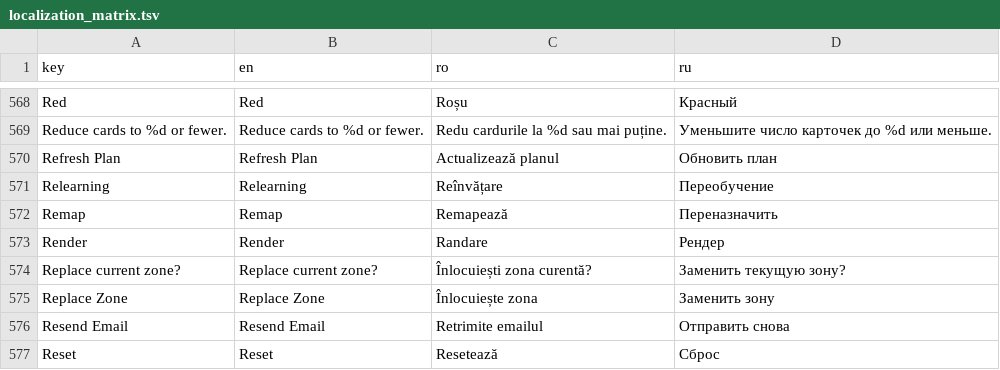
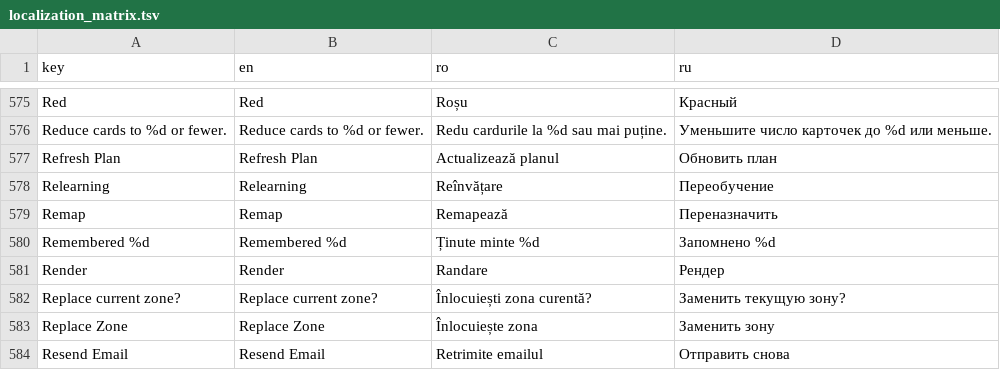
Before and after one commit to ionis789/QuizFlash, a TSV file: Docs/UI-Dictionary/localization_matrix.tsv, drawn as a sheet; only a part is shown, gaps mark what is left out; the shorter side is filled out with more unchanged rows; the diff covers the shown part only; the diff names each change by its address in the sheet, - before the commit and + after, or states it on an @@ line.

```diff
--- a/Docs/UI-Dictionary/localization_matrix.tsv
+++ b/Docs/UI-Dictionary/localization_matrix.tsv
+row 580: Remembered %d | Remembered %d | Ținute minte %d | Запомнено %d
```
Also changed, not shown: 7 added rows elsewhere in this file, 4 other files.
